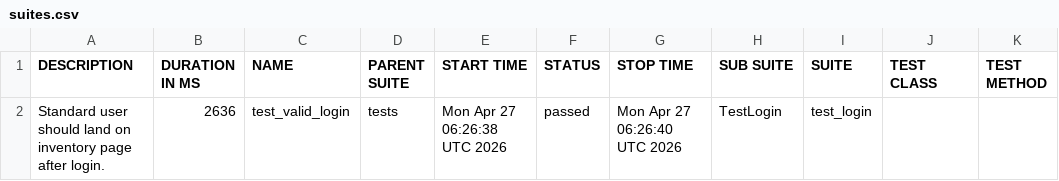
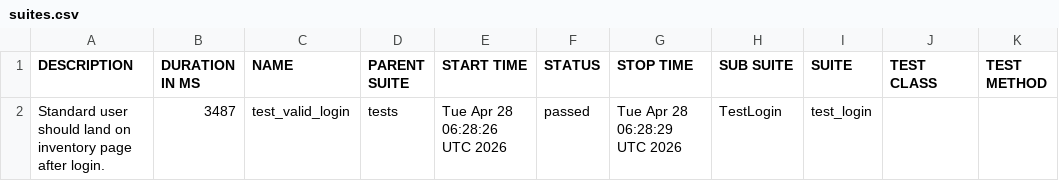
Before and after one commit to SivaReddy184/Playwright-Pytest-AI-driven-framework, a CSV file: data/suites.csv, drawn as a sheet.

```diff
--- a/data/suites.csv
+++ b/data/suites.csv
@@ -1,2 +1,2 @@
 "DESCRIPTION","DURATION IN MS","NAME","PARENT SUITE","START TIME","STATUS","STOP TIME","SUB SUITE","SUITE","TEST CLASS","TEST METHOD"
-"Standard user should land on inventory page after login.","2636","test_valid_login","tests","Mon Apr 27 06:26:38 UTC 2026","passed","Mon Apr 27 06:26:40 UTC 2026","TestLogin","test_login","",""
+"Standard user should land on inventory page after login.","3487","test_valid_login","tests","Tue Apr 28 06:28:26 UTC 2026","passed","Tue Apr 28 06:28:29 UTC 2026","TestLogin","test_login","",""
```
Also changed, not shown: 20 other files.
